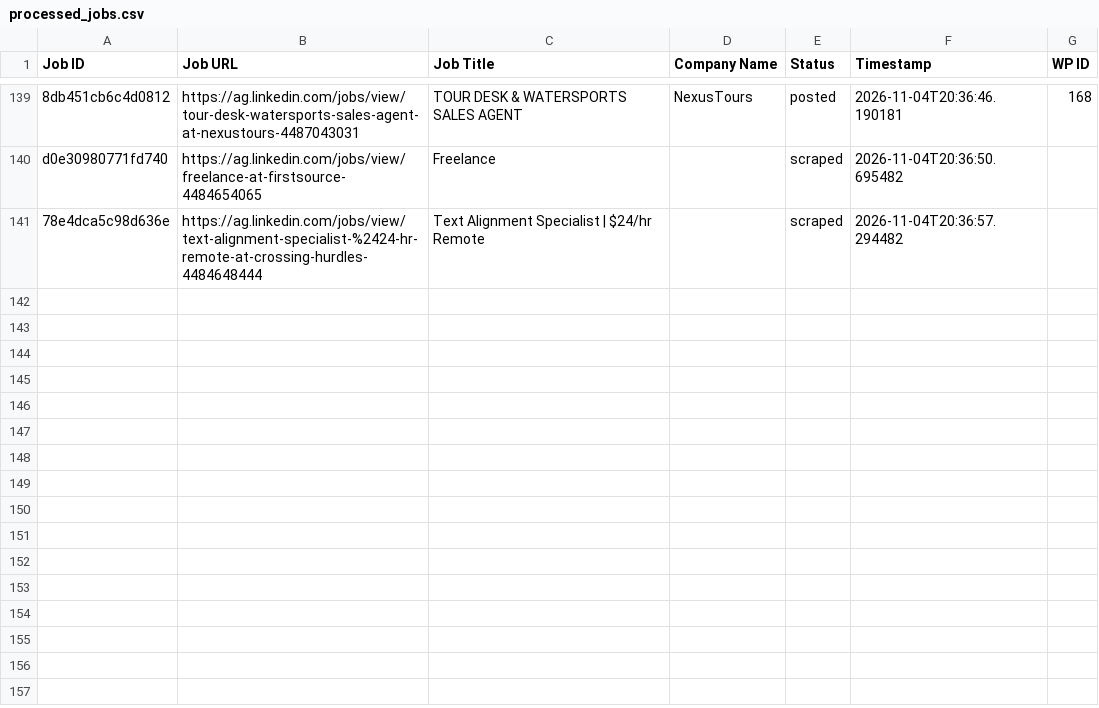
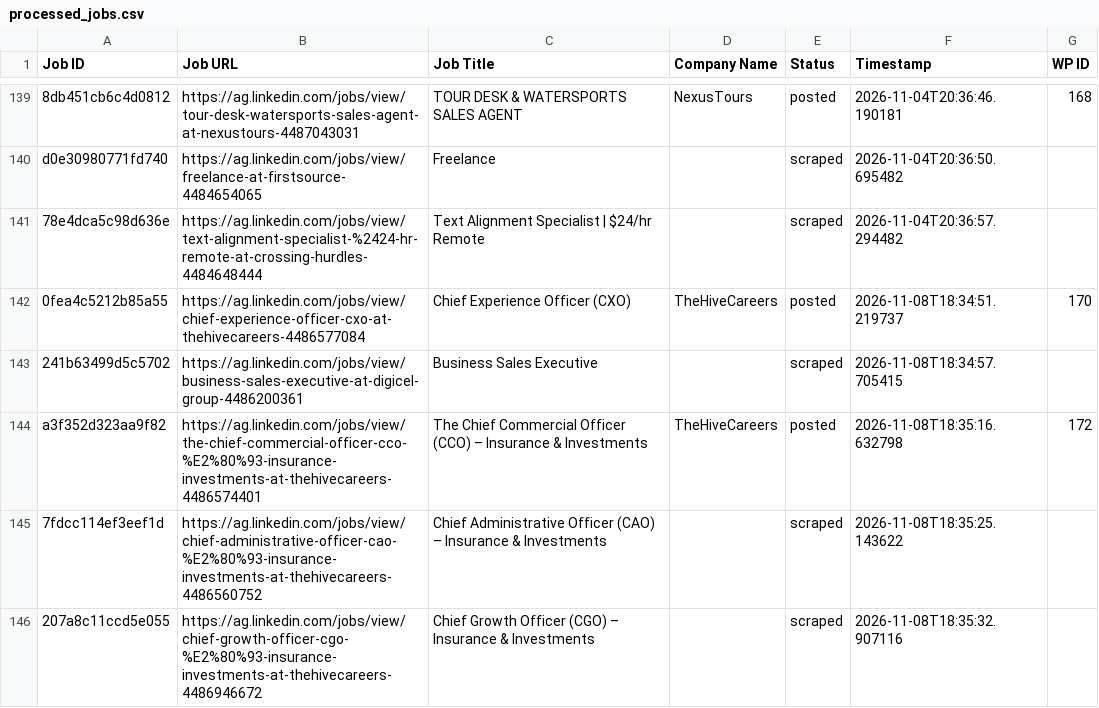
Before and after one commit to mimusdesign/ag, a CSV file: processed_jobs.csv, drawn as a sheet; only a part is shown, gaps mark what is left out; the diff names each change by its address in the sheet, - before the commit and + after, or states it on an @@ line.

```diff
--- a/processed_jobs.csv
+++ b/processed_jobs.csv
+row 142: 0fea4c5212b85a55 | https://ag.linkedin.com/jobs/view/chief-experience-officer-cxo-at-thehivecareers-4486577084 | Chief Experience Officer (CXO) | TheHiveCareers | posted | 2026-11-08T18:34:51.219737 | 170
+row 143: 241b63499d5c5702 | https://ag.linkedin.com/jobs/view/business-sales-executive-at-digicel-group-4486200361 | Business Sales Executive |  | scraped | 2026-11-08T18:34:57.705415
+row 144: a3f352d323aa9f82 | https://ag.linkedin.com/jobs/view/the-chief-commercial-officer-cco-%E2%80%93-insurance-investments-at-thehivecareers-4486574401 | The Chief Commercial Officer (CCO) – Insurance & Investments | TheHiveCareers | posted | 2026-11-08T18:35:16.632798 | 172
+row 145: 7fdcc114ef3eef1d | https://ag.linkedin.com/jobs/view/chief-administrative-officer-cao-%E2%80%93-insurance-investments-at-thehivecareers-4486560752 | Chief Administrative Officer (CAO) – Insurance & Investments |  | scraped | 2026-11-08T18:35:25.143622
+row 146: 207a8c11ccd5e055 | https://ag.linkedin.com/jobs/view/chief-growth-officer-cgo-%E2%80%93-insurance-investments-at-thehivecareers-4486946672 | Chief Growth Officer (CGO) – Insurance & Investments |  | scraped | 2026-11-08T18:35:32.907116
```
